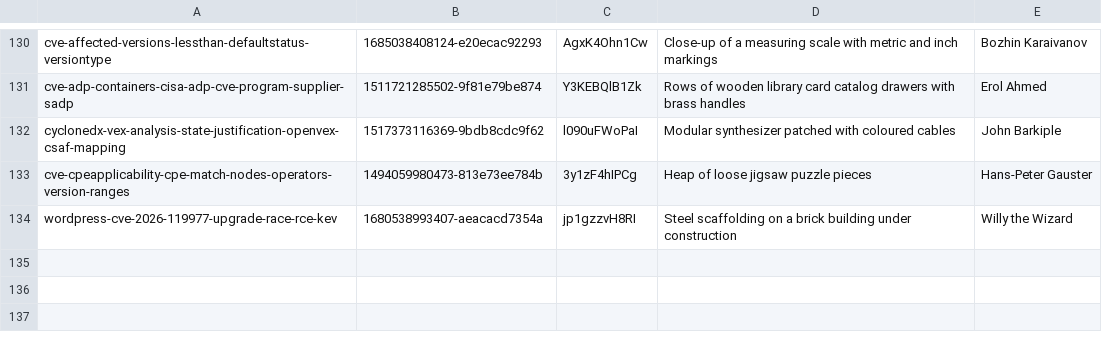
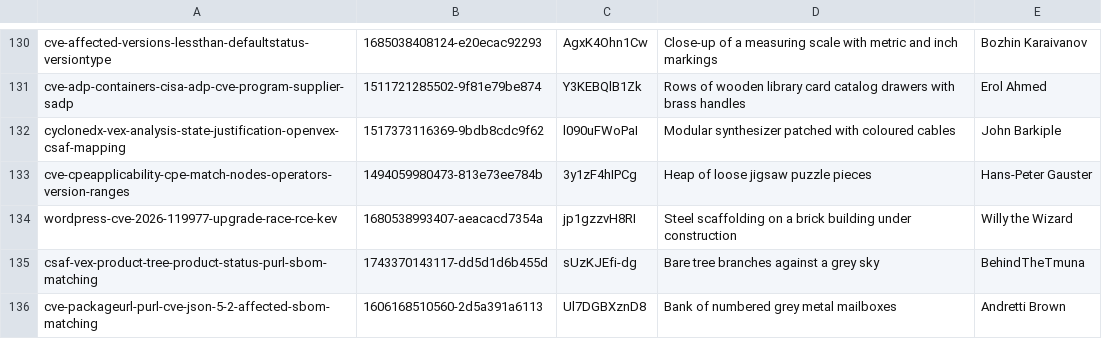
Before and after one commit to tehseensahab/firewall, a TSV file: scripts/covers.tsv, drawn as a sheet; only a part is shown, gaps mark what is left out; the diff names each change by its address in the sheet, - before the commit and + after, or states it on an @@ line.

```diff
--- a/scripts/covers.tsv
+++ b/scripts/covers.tsv
+row 135: csaf-vex-product-tree-product-status-purl-sbom-matching | 1743370143117-dd5d1d6b455d | sUzKJEfi-dg | Bare tree branches against a grey sky | BehindTheTmuna
+row 136: cve-packageurl-purl-cve-json-5-2-affected-sbom-matching | 1606168510560-2d5a391a6113 | Ul7DGBXznD8 | Bank of numbered grey metal mailboxes | Andretti Brown
```
Also changed, not shown: 3 other files.
